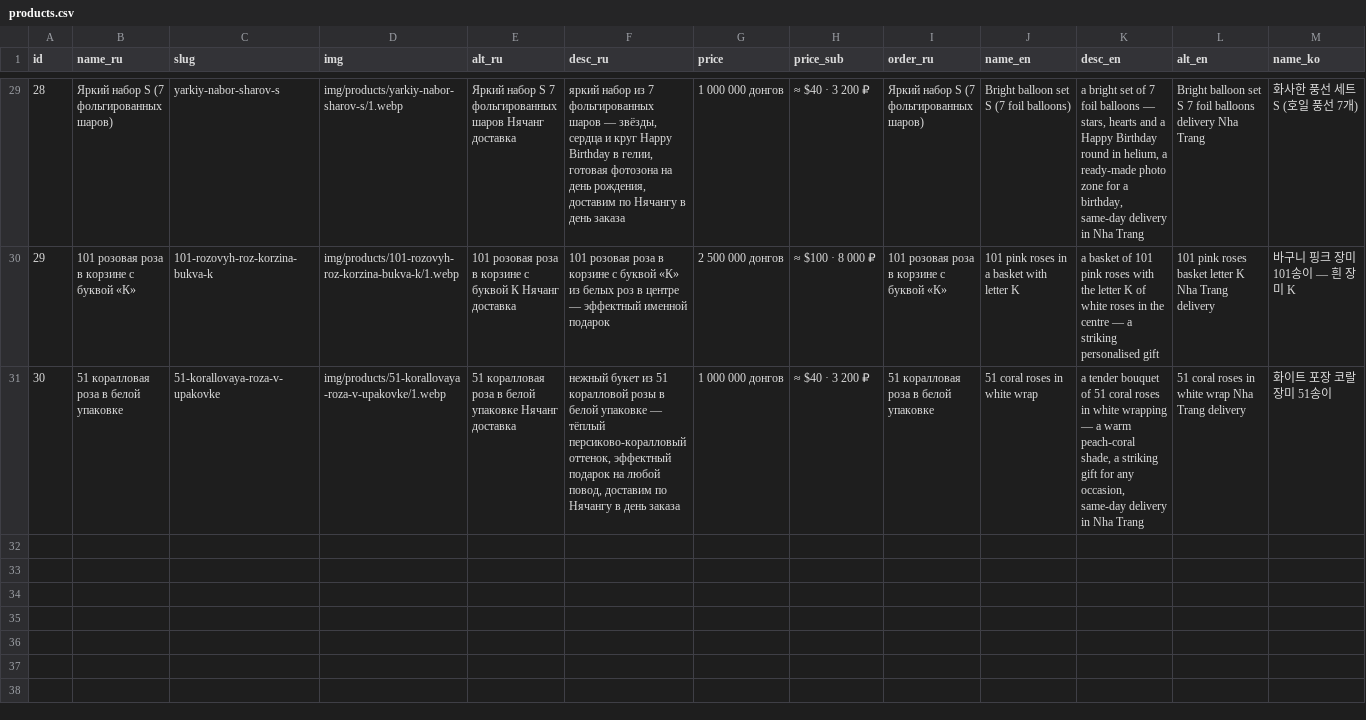
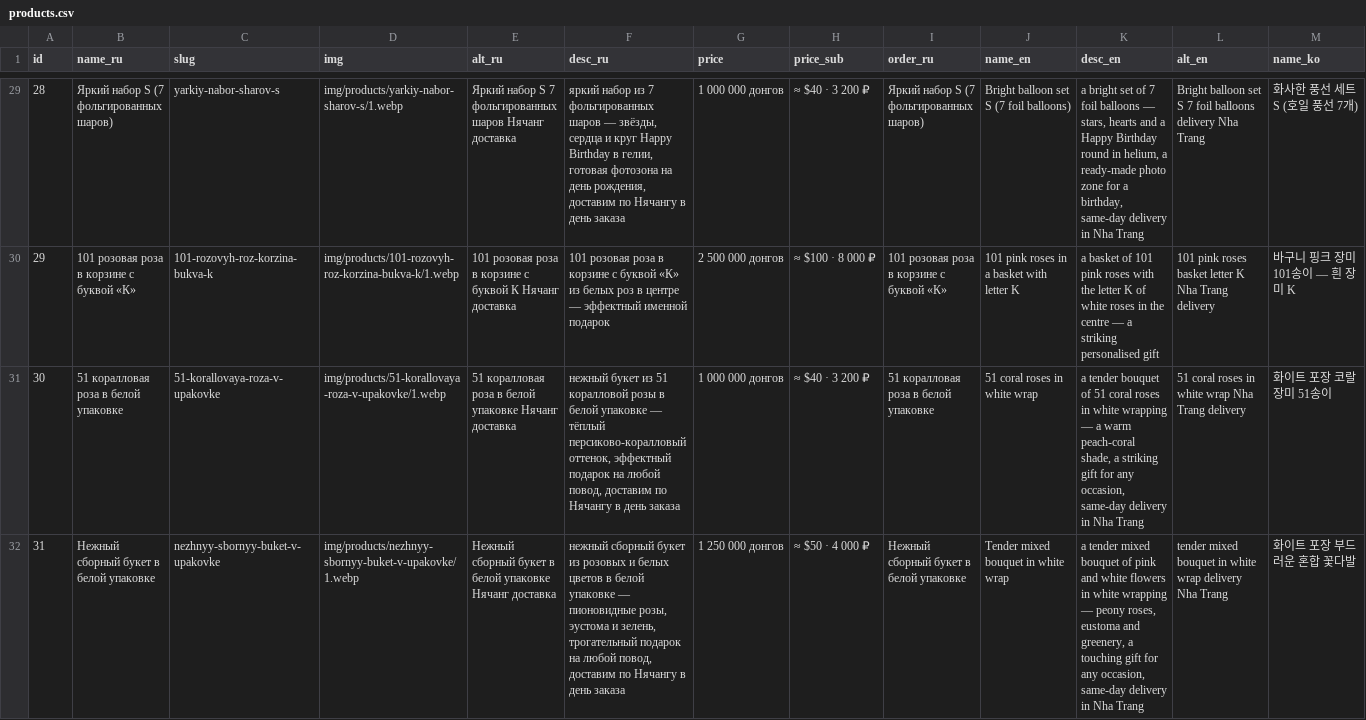
Before and after one commit to olegbabaskinam-dotcom/flowersnhatrang, a CSV file: seo/products.csv, drawn as a sheet; only a part is shown, gaps mark what is left out; rows hold the shown columns only; the diff names each change by its address in the sheet, - before the commit and + after, or states it on an @@ line.

Commit message:
Add product: Tender mixed bouquet in white wrap (id31, 1.25M VND)

```diff
--- a/seo/products.csv
+++ b/seo/products.csv
+row 32: 31 | Нежный сборный букет в белой упаковке | nezhnyy-sbornyy-buket-v-upakovke | img/products/nezhnyy-sbornyy-buket-v-upakovke/1.webp | Нежный сборный букет в белой упаковке Нячанг доставка | нежный сборный букет из розовых и белых цветов в белой упаковке — пионовидные розы, эустома и зелень, трогательный подарок на любой повод, доставим по Нячангу в день заказа | 1 250 000 донгов | ≈ $50 · 4 000 ₽ | Нежный сборный букет в белой упаковке | Tender mixed bouquet in white wrap | a tender mixed bouquet of pink and white flowers in white wrapping — peony roses, eustoma and greenery, a touching gift for any occasion, same-day delivery in Nha Trang | tender mixed bouquet in white wrap delivery Nha Trang | 화이트 포장 부드러운 혼합 꽃다발
```
Also changed, not shown: 17 other files.
